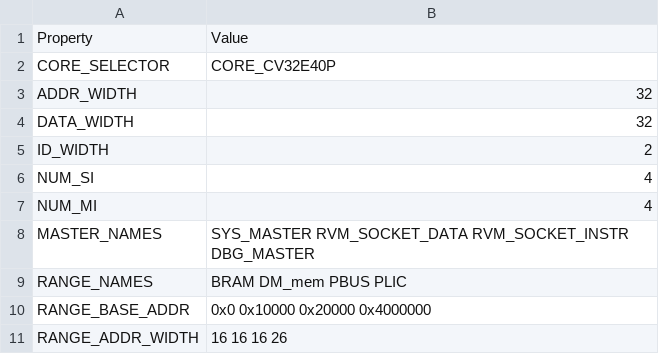
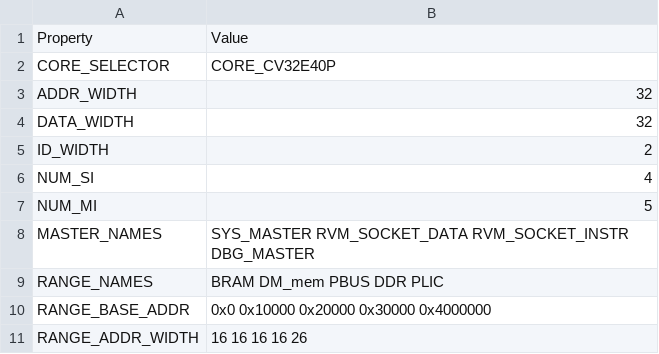
Before and after one commit to MaistoV/UninaSoC, a CSV file: config/configs/hpc/config_main_bus.csv, drawn as a sheet.

```diff
--- a/config/configs/hpc/config_main_bus.csv
+++ b/config/configs/hpc/config_main_bus.csv
@@ -6,6 +6,6 @@ ID_WIDTH,2
 NUM_SI,4
-NUM_MI,4
+NUM_MI,5
 MASTER_NAMES,SYS_MASTER RVM_SOCKET_DATA RVM_SOCKET_INSTR DBG_MASTER
-RANGE_NAMES,BRAM DM_mem PBUS PLIC
-RANGE_BASE_ADDR,0x0 0x10000 0x20000 0x4000000
-RANGE_ADDR_WIDTH,16 16 16 26
+RANGE_NAMES,BRAM DM_mem PBUS DDR PLIC
+RANGE_BASE_ADDR,0x0 0x10000 0x20000 0x30000 0x4000000
+RANGE_ADDR_WIDTH,16 16 16 16 26
```
Also changed, not shown: 7 other files.
